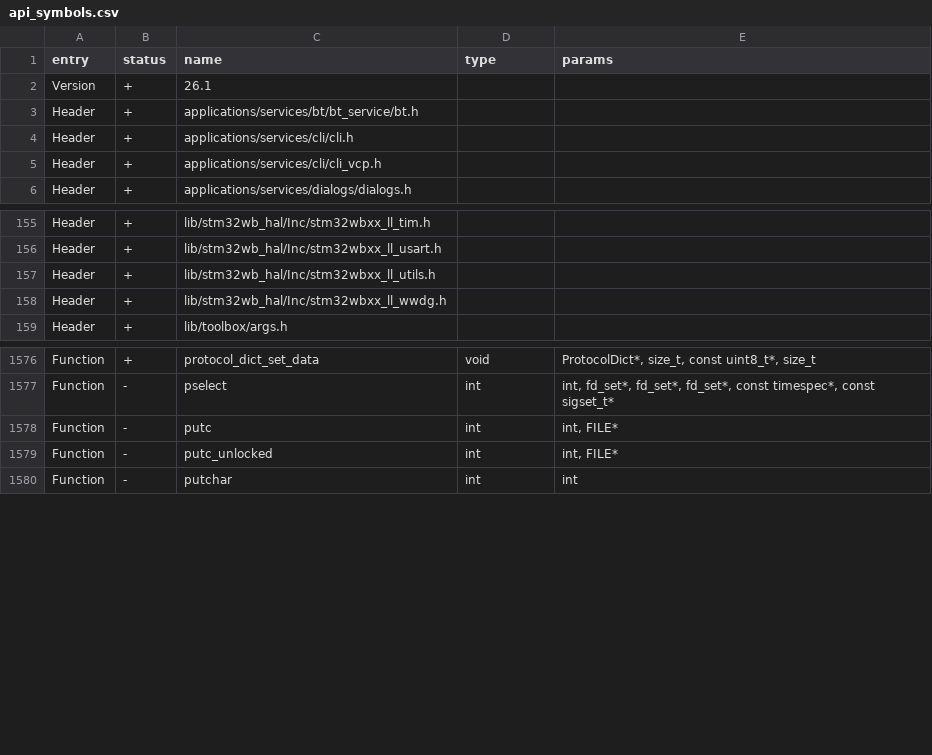
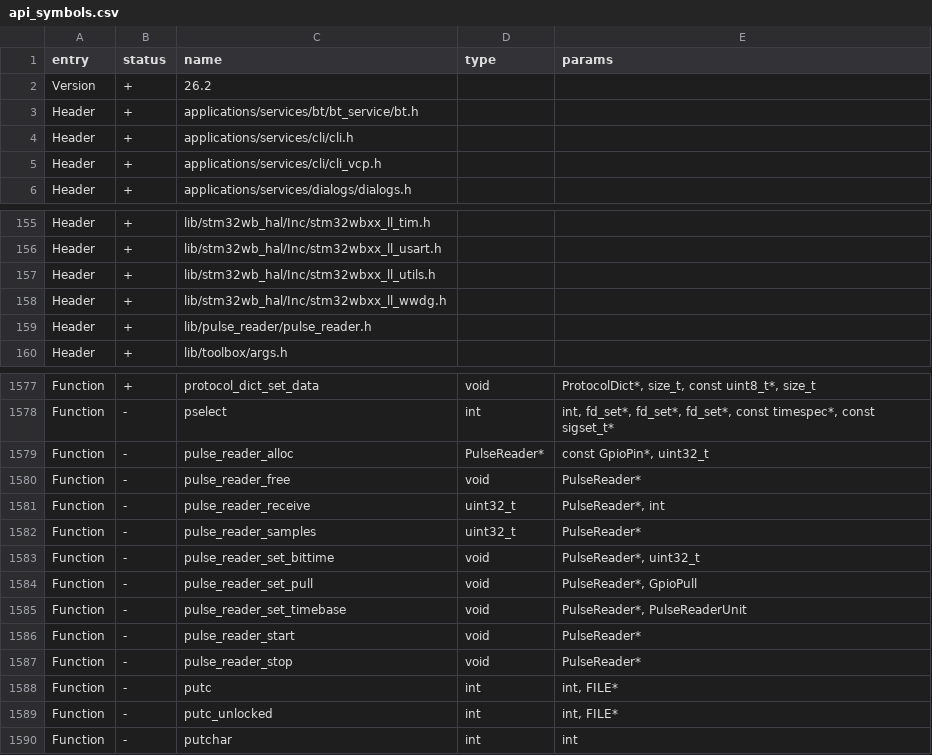
Before and after one commit to Gustav-png/Moon-Firmware, a CSV file: firmware/targets/f18/api_symbols.csv, drawn as a sheet; only a part is shown, gaps mark what is left out.

Commit message:
added DigitalSequence and PulseReader (#2070)
* added DigitalSequence to chain multiple DigitalSignals
added PulseReader for hardware assisted digital signal sampling
* added send_time option to start a signal at a specific DWT->CYCCNT value
* fixed linter errors and undone function renaming
* fixed renaming
* flagged functions in api_symbols.csv
* allow gpio field to stay uninitialized in digital_signal_prepare_arr()
* fix test cases to match (expected) implementation
* pulse_reader: build as static library
Signed-off-by: g3gg0.de <git@g3gg0.de>
* fix starting level detection in pulse_reader
* added unit test for pulse_reader
* change pulse reader test timings to 1, 10 and 100 ms
* fine tuned timings for pulse_reader test
* pulse_reader_stop now deinits GPIO as recommended by @gornekich
* ran format_py
* pulse_reader: remove from API, allow to link with faps
Signed-off-by: g3gg0.de <git@g3gg0.de>
* remove unit test for pulse_reader again
* pulse_reader: add call to set GPIO pull direction
* make structures private, add C implementation of digital_signal_update_dma()
* digital_signal/pulse_reader: allow parameters for free to be NULL
* digital_signal: show unoptimized and optimized code for digital_signal_update_dma() next to each other
* pulse_reader: further optimize assembly code
* digital_signal: reduce code complexity of digital_signal_update_dma() by only reconfiguring DMA2
* digital_signal: remove assembly code, limiting the performance but increasing portability
* added recovery if the timer already expired
* digital_signal: fix memory leak
* digital_signal: keep lock until all DMA transfers have finished
* DigitalSequence: fix issues with concatenation of same levels and spurious bit flips
* DigitalSignal: use cyclic DMA buffer for sequences
* update api_symbols.csv
* Update api_symbols.csv for f18 target
* Patches from @gornekich to fix linter warnings.
* Remove some redundant if checks
* Remove some magic numbers and reformat.
* Remove forced terminating edge.

Signed-off-by: g3gg0.de <git@g3gg0.de>
Co-authored-by: gornekich <n.gorbadey@gmail.com>
Co-authored-by: Tiernan Messmer <tiernan.messmer@gmail.com>
Co-authored-by: Aleksandr Kutuzov <alleteam@gmail.com>

```diff
--- a/firmware/targets/f18/api_symbols.csv
+++ b/firmware/targets/f18/api_symbols.csv
@@ -1,3 +1,3 @@
 entry,status,name,type,params
-Version,+,26.1,,
+Version,+,26.2,,
 Header,+,applications/services/bt/bt_service/bt.h,,
@@ -158,2 +158,3 @@ Header,+,lib/stm32wb_hal/Inc/stm32wbxx_ll_utils.h,,
 Header,+,lib/stm32wb_hal/Inc/stm32wbxx_ll_wwdg.h,,
+Header,+,lib/pulse_reader/pulse_reader.h,,
 Header,+,lib/toolbox/args.h,,
@@ -1577,2 +1578,11 @@ Function,+,protocol_dict_set_data,void,"ProtocolDict*, size_t, const uint8_t*, s
 Function,-,pselect,int,"int, fd_set*, fd_set*, fd_set*, const timespec*, const sigset_t*"
+Function,-,pulse_reader_alloc,PulseReader*,"const GpioPin*, uint32_t"
+Function,-,pulse_reader_free,void,PulseReader*
+Function,-,pulse_reader_receive,uint32_t,"PulseReader*, int"
+Function,-,pulse_reader_samples,uint32_t,PulseReader*
+Function,-,pulse_reader_set_bittime,void,"PulseReader*, uint32_t"
+Function,-,pulse_reader_set_pull,void,"PulseReader*, GpioPull"
+Function,-,pulse_reader_set_timebase,void,"PulseReader*, PulseReaderUnit"
+Function,-,pulse_reader_start,void,PulseReader*
+Function,-,pulse_reader_stop,void,PulseReader*
 Function,-,putc,int,"int, FILE*"
```
Also changed, not shown: firmware/targets/f7/api_symbols.csv, 9 other files.
